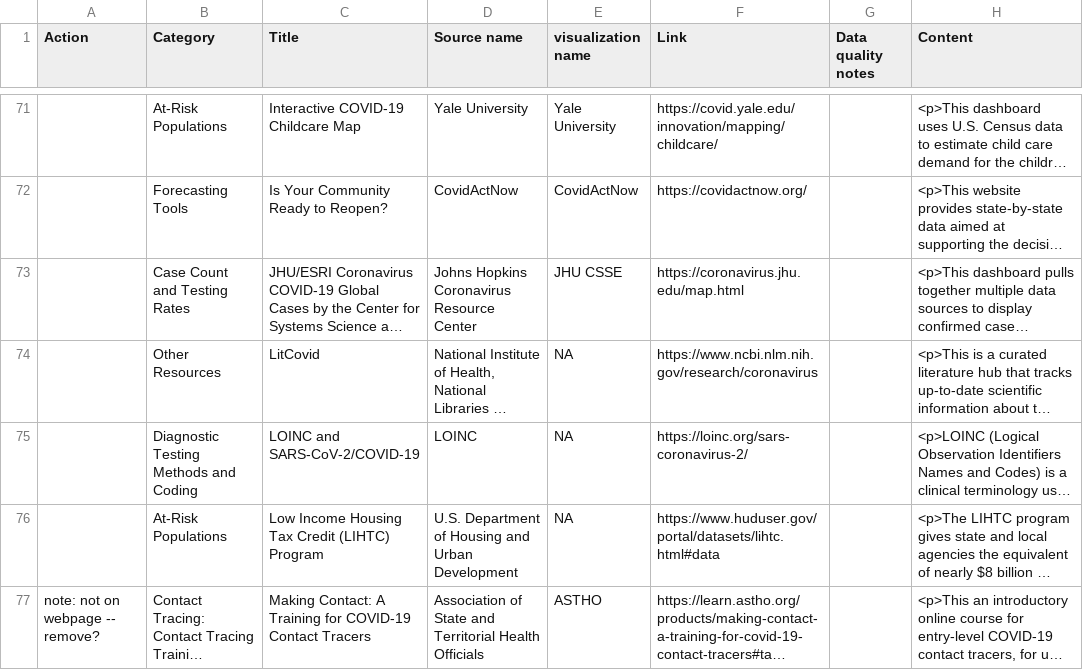
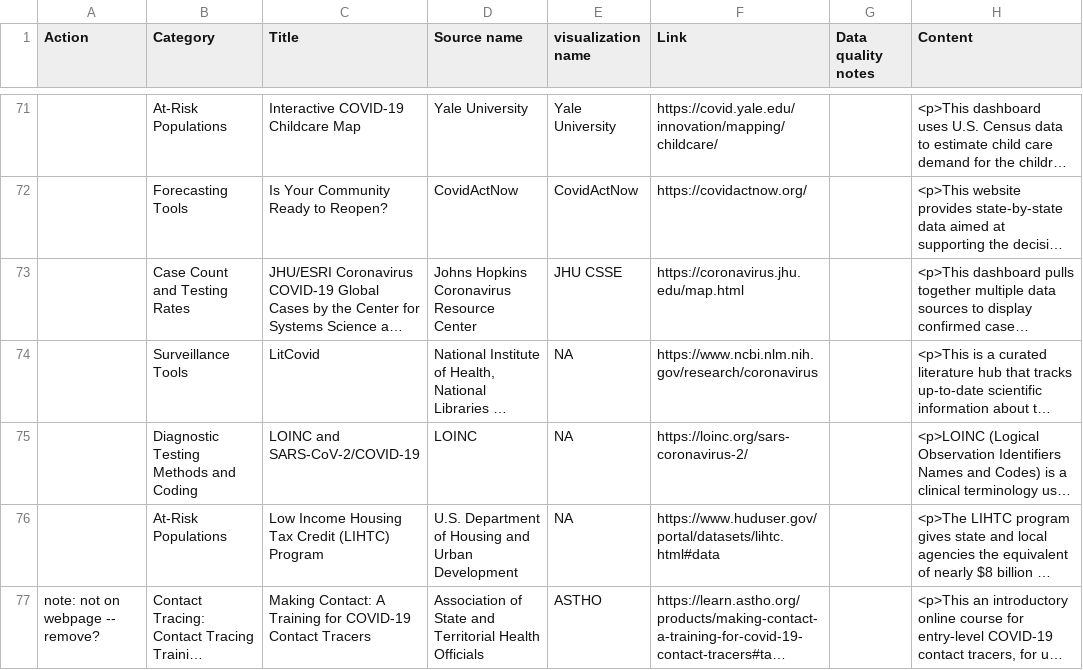
Before and after one commit to mathematica-mpr/covidinfo, a CSV file: docs/data/covid_resources.csv, drawn as a sheet; only a part is shown, gaps mark what is left out; long unchanged cells end in …; the diff covers the shown part only; the diff names each change by its address in the sheet, - before the commit and + after, or states it on an @@ line.

```diff
--- a/docs/data/covid_resources.csv
+++ b/docs/data/covid_resources.csv
-B74 (Category): Other Resources
+B74 (Category): Surveillance Tools
```
Also changed, not shown: 6 added rows and 16 edited cells elsewhere in this file, 4 other files.
